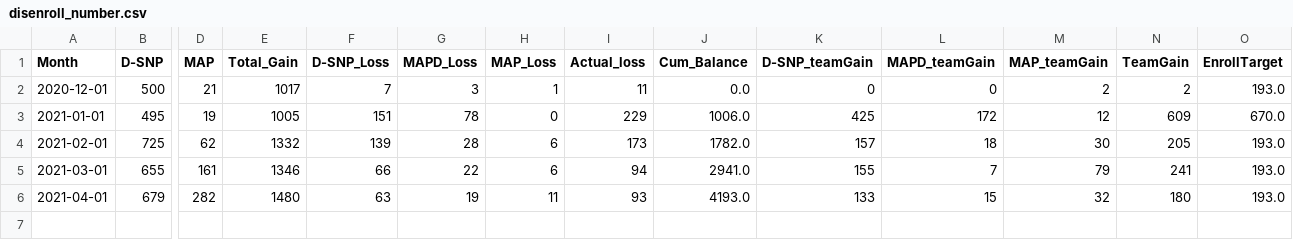
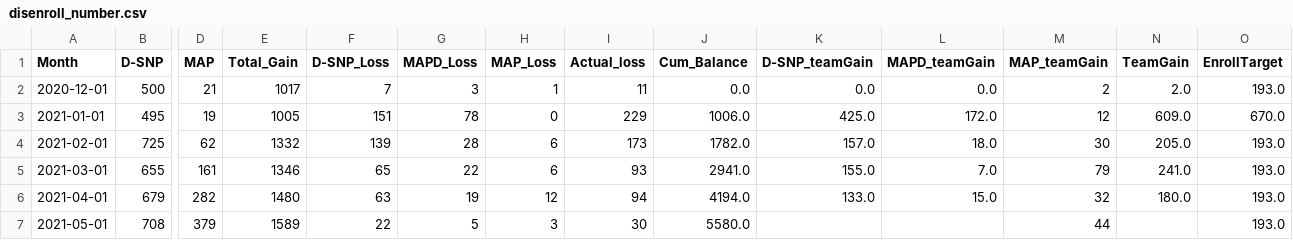
Before and after one commit to jimcphl/project1, a CSV file: disenroll_number.csv, drawn as a sheet; only a part is shown, gaps mark what is left out; rows hold the shown columns only; the diff names each change by its address in the sheet, - before the commit and + after, or states it on an @@ line.

Commit message:
Add files via upload

```diff
--- a/disenroll_number.csv
+++ b/disenroll_number.csv
-K2 (D-SNP_teamGain): 0
+K2 (D-SNP_teamGain): 0.0
-L2 (MAPD_teamGain): 0
+L2 (MAPD_teamGain): 0.0
-N2 (TeamGain): 2
+N2 (TeamGain): 2.0
-K3 (D-SNP_teamGain): 425
+K3 (D-SNP_teamGain): 425.0
-L3 (MAPD_teamGain): 172
+L3 (MAPD_teamGain): 172.0
-N3 (TeamGain): 609
+N3 (TeamGain): 609.0
-K4 (D-SNP_teamGain): 157
+K4 (D-SNP_teamGain): 157.0
-L4 (MAPD_teamGain): 18
+L4 (MAPD_teamGain): 18.0
-N4 (TeamGain): 205
+N4 (TeamGain): 205.0
-F5 (D-SNP_Loss): 66
+F5 (D-SNP_Loss): 65
-I5 (Actual_loss): 94
+I5 (Actual_loss): 93
-K5 (D-SNP_teamGain): 155
+K5 (D-SNP_teamGain): 155.0
-L5 (MAPD_teamGain): 7
+L5 (MAPD_teamGain): 7.0
-N5 (TeamGain): 241
+N5 (TeamGain): 241.0
-H6 (MAP_Loss): 11
+H6 (MAP_Loss): 12
-I6 (Actual_loss): 93
+I6 (Actual_loss): 94
-J6 (Cum_Balance): 4193.0
+J6 (Cum_Balance): 4194.0
-K6 (D-SNP_teamGain): 133
+K6 (D-SNP_teamGain): 133.0
-L6 (MAPD_teamGain): 15
+L6 (MAPD_teamGain): 15.0
-N6 (TeamGain): 180
+N6 (TeamGain): 180.0
+row 7: 2021-05-01 | 708 | 379 | 1589 | 22 | 5 | 3 | 30 | 5580.0 |  |  | 44 |  | 193.0
```
